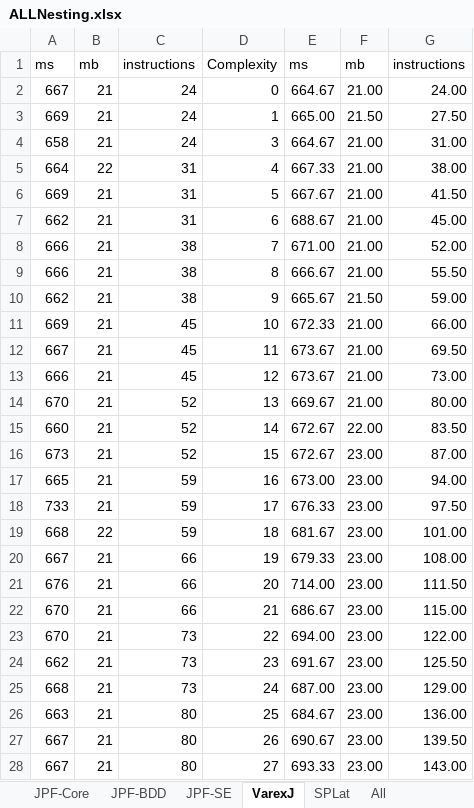
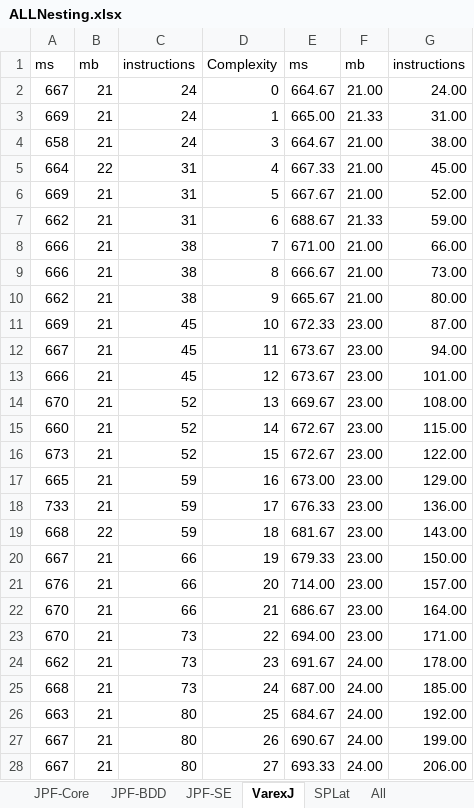
Before and after one commit to meinicke/VarexJ, an Excel workbook: VarexJSmallScaleEvaluation/Results/Nesting/ALLNesting.xlsx, sheet VarexJ, drawn as a sheet; only a part is shown; values as stored, in another font and other column widths than the file's, no borders; charts and pictures not drawn; the diff covers the shown part only; the diff names each change by its address in the sheet, - before the commit and + after, or states it on an @@ line.

```diff
--- a/VarexJSmallScaleEvaluation/Results/Nesting/ALLNesting.xlsx (sheet VarexJ)
+++ b/VarexJSmallScaleEvaluation/Results/Nesting/ALLNesting.xlsx (sheet VarexJ)
-F3: 21.50
+F3: 21.33
-G3: 27.50
+G3: 31.00
-G4: 31.00
+G4: 38.00
-G5: 38.00
+G5: 45.00
-G6: 41.50
+G6: 52.00
-F7: 21.00
+F7: 21.33
-G7: 45.00
+G7: 59.00
-G8: 52.00
+G8: 66.00
-G9: 55.50
+G9: 73.00
-F10: 21.50
+F10: 21.00
-G10: 59.00
+G10: 80.00
-F11:F14: 21.00
+F11:F14: 23.00
-G11: 66.00
+G11: 87.00
-G12: 69.50
+G12: 94.00
-G13: 73.00
+G13: 101.00
-G14: 80.00
+G14: 108.00
-F15: 22.00
+F15: 23.00
-G15: 83.50
+G15: 115.00
-G16: 87.00
+G16: 122.00
-G17: 94.00
+G17: 129.00
-G18: 97.50
+G18: 136.00
-G19: 101.00
+G19: 143.00
-G20: 108.00
+G20: 150.00
-G21: 111.50
+G21: 157.00
-G22: 115.00
+G22: 164.00
-G23: 122.00
+G23: 171.00
-F24:F28: 23.00
+F24:F28: 24.00
-G24: 125.50
+G24: 178.00
-G25: 129.00
+G25: 185.00
-G26: 136.00
+G26: 192.00
-G27: 139.50
+G27: 199.00
-G28: 143.00
+G28: 206.00
```
Also changed, not shown: 148 edited cells elsewhere in this sheet, sheet All, formulas that keep their value, charts or pictures, VarexJSmallScaleEvaluation/Results/ALLempty.xlsx, VarexJSmallScaleEvaluation/Results/Inc/ALLINC.xlsx, 24 other files.
